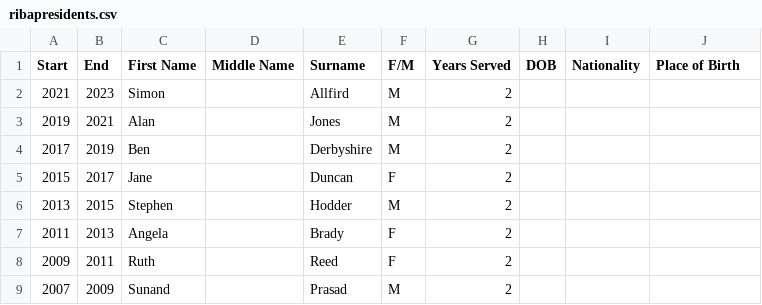
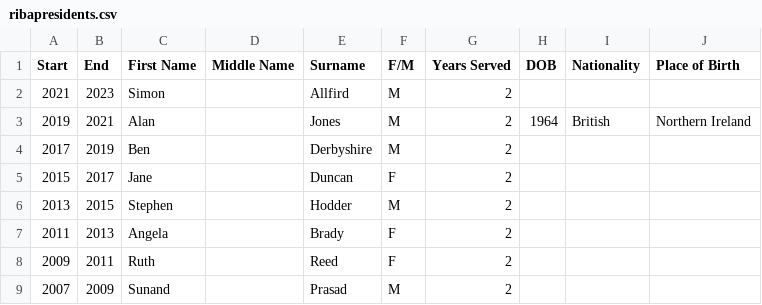
Before and after one commit to stu73/ribapresidents, a CSV file: ribapresidents.csv, drawn as a sheet; only a part is shown.

Commit message:
Update ribapresidents.csv
Added Alan Jones details

```diff
--- a/ribapresidents.csv
+++ b/ribapresidents.csv
@@ -2,3 +2,3 @@ Start,End,First Name,Middle Name,Surname,F/M,Years Served,DOB,Nationality,Place
 2021,2023,Simon,,Allfird,M,2,,,
-2019,2021,Alan,,Jones,M,2,,,
+2019,2021,Alan,,Jones,M,2,1964,British,Northern Ireland
 2017,2019,Ben,,Derbyshire,M,2,,,
```
